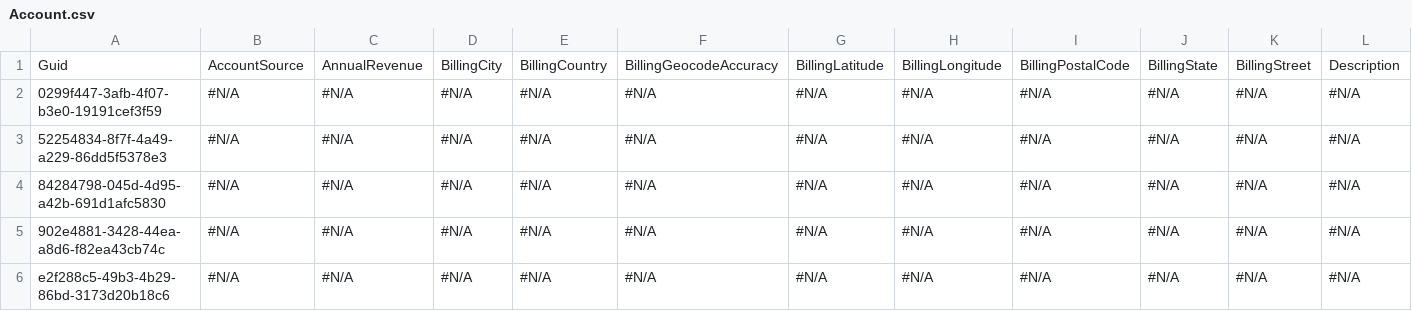
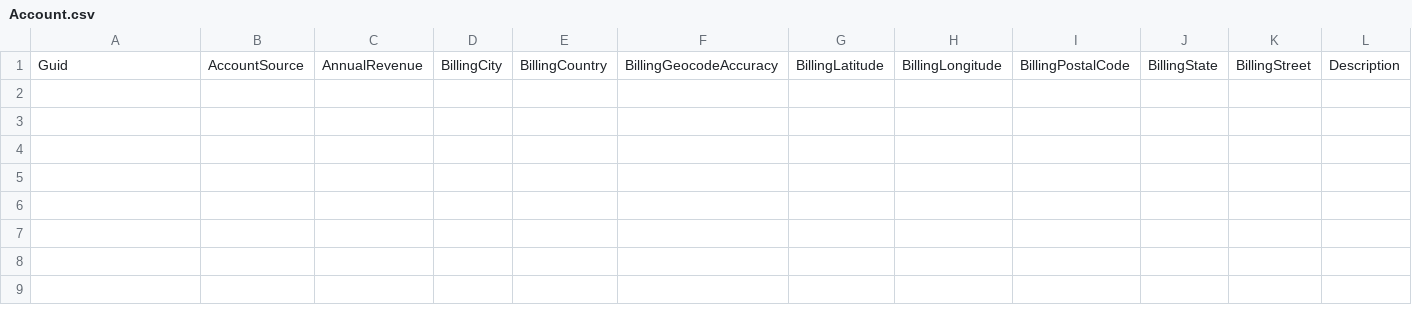
Before and after one commit to lzhdanovich/api-automation-repo, a CSV file: Account.csv, drawn as a sheet; only a part is shown; rows hold the shown columns only; the diff names each change by its address in the sheet, - before the commit and + after, or states it on an @@ line.

Commit message:
new

```diff
--- a/Account.csv
+++ b/Account.csv
-row 2: 0299f447-3afb-4f07-b3e0-19191cef3f59 | #N/A | #N/A | #N/A | #N/A | #N/A | #N/A | #N/A | #N/A | #N/A | #N/A | #N/A
-row 3: 52254834-8f7f-4a49-a229-86dd5f5378e3 | #N/A | #N/A | #N/A | #N/A | #N/A | #N/A | #N/A | #N/A | #N/A | #N/A | #N/A
-row 4: 84284798-045d-4d95-a42b-691d1afc5830 | #N/A | #N/A | #N/A | #N/A | #N/A | #N/A | #N/A | #N/A | #N/A | #N/A | #N/A
-row 5: 902e4881-3428-44ea-a8d6-f82ea43cb74c | #N/A | #N/A | #N/A | #N/A | #N/A | #N/A | #N/A | #N/A | #N/A | #N/A | #N/A
-row 6: e2f288c5-49b3-4b29-86bd-3173d20b18c6 | #N/A | #N/A | #N/A | #N/A | #N/A | #N/A | #N/A | #N/A | #N/A | #N/A | #N/A
```
